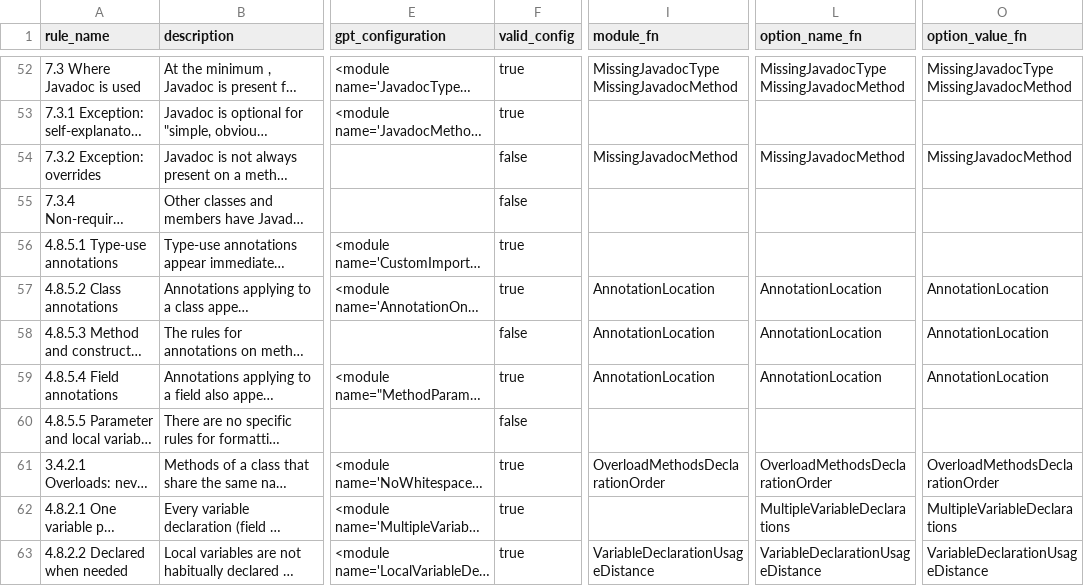
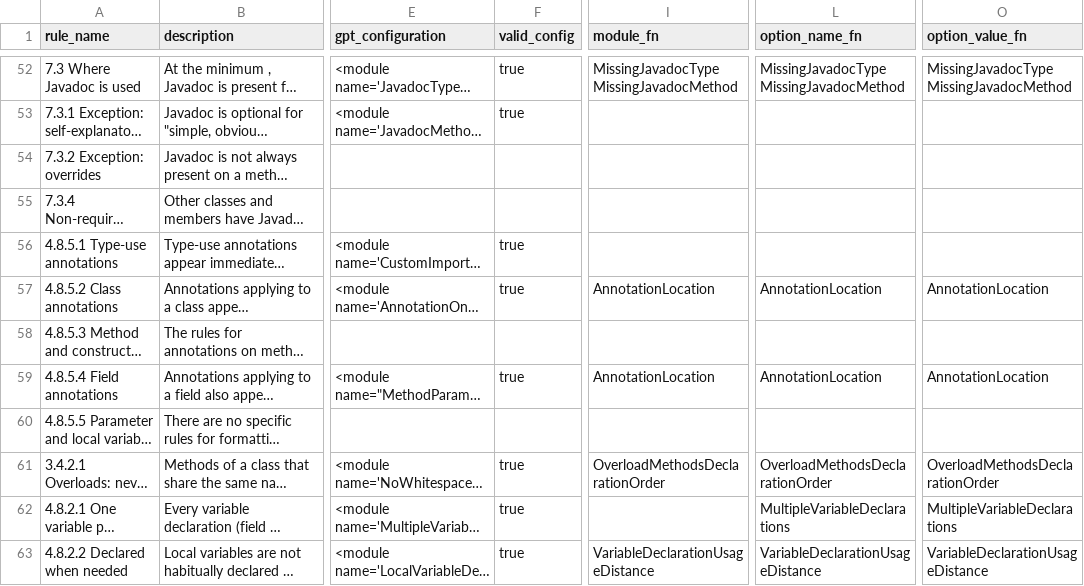
Before and after one commit to anonymousdouble/KodStand, a CSV file: data/gpt_answer/3.5/empty_compared.csv, drawn as a sheet; only a part is shown, gaps mark what is left out; long unchanged cells end in …; the diff covers the shown part only; the diff names each change by its address in the sheet, - before the commit and + after, or states it on an @@ line.

```diff
--- a/data/gpt_answer/3.5/empty_compared.csv
+++ b/data/gpt_answer/3.5/empty_compared.csv
-F54:F55 (valid_config): false
+F54:F55 (valid_config): (empty)
-I54 (module_fn): MissingJavadocMethod
+I54 (module_fn): (empty)
-L54 (option_name_fn): MissingJavadocMethod
+L54 (option_name_fn): (empty)
-O54 (option_value_fn): MissingJavadocMethod
+O54 (option_value_fn): (empty)
-F58 (valid_config): false
+F58 (valid_config): (empty)
-I58 (module_fn): AnnotationLocation
+I58 (module_fn): (empty)
-L58 (option_name_fn): AnnotationLocation
+L58 (option_name_fn): (empty)
-O58 (option_value_fn): AnnotationLocation
+O58 (option_value_fn): (empty)
-F60 (valid_config): false
+F60 (valid_config): (empty)
```
Also changed, not shown: 22 edited cells elsewhere in this file, data/gpt_answer/3.5/name_compared.csv, data/gpt_answer/3.5/name_sdesc_compared.csv, 9 other files.
